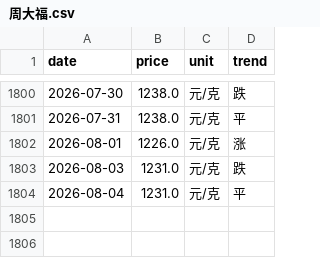
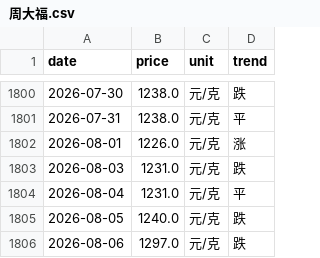
Before and after one commit to html5-cloud/gold-price, a CSV file: data/周大福.csv, drawn as a sheet; only a part is shown, gaps mark what is left out.

```diff
--- a/data/周大福.csv
+++ b/data/周大福.csv
@@ -1804 +1804,3 @@
 2026-08-04,1231.0,元/克,平
+2026-08-05,1240.0,元/克,跌
+2026-08-06,1297.0,元/克,跌
```
Also changed, not shown: data/六福.csv, data/周生生.csv, 7 other files.
